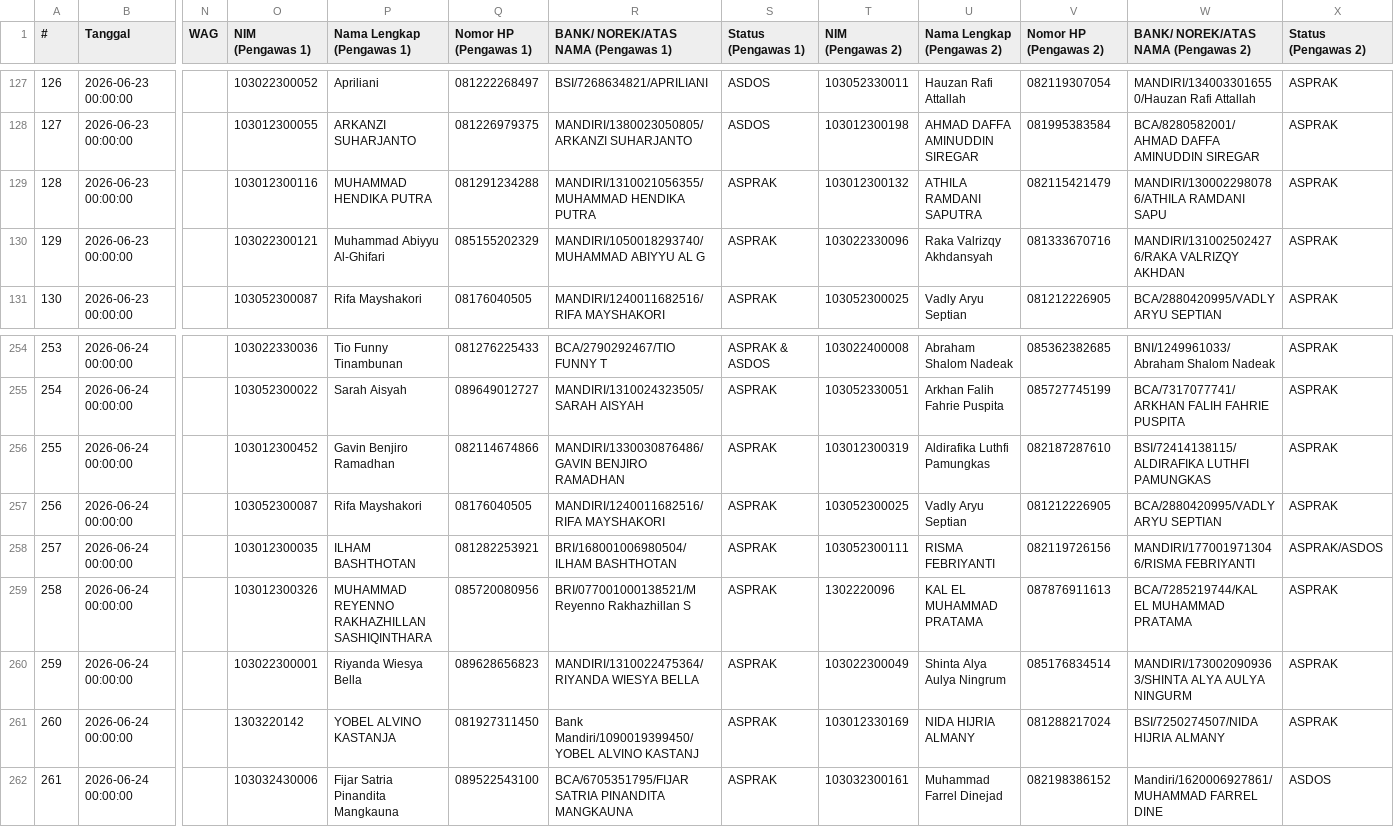
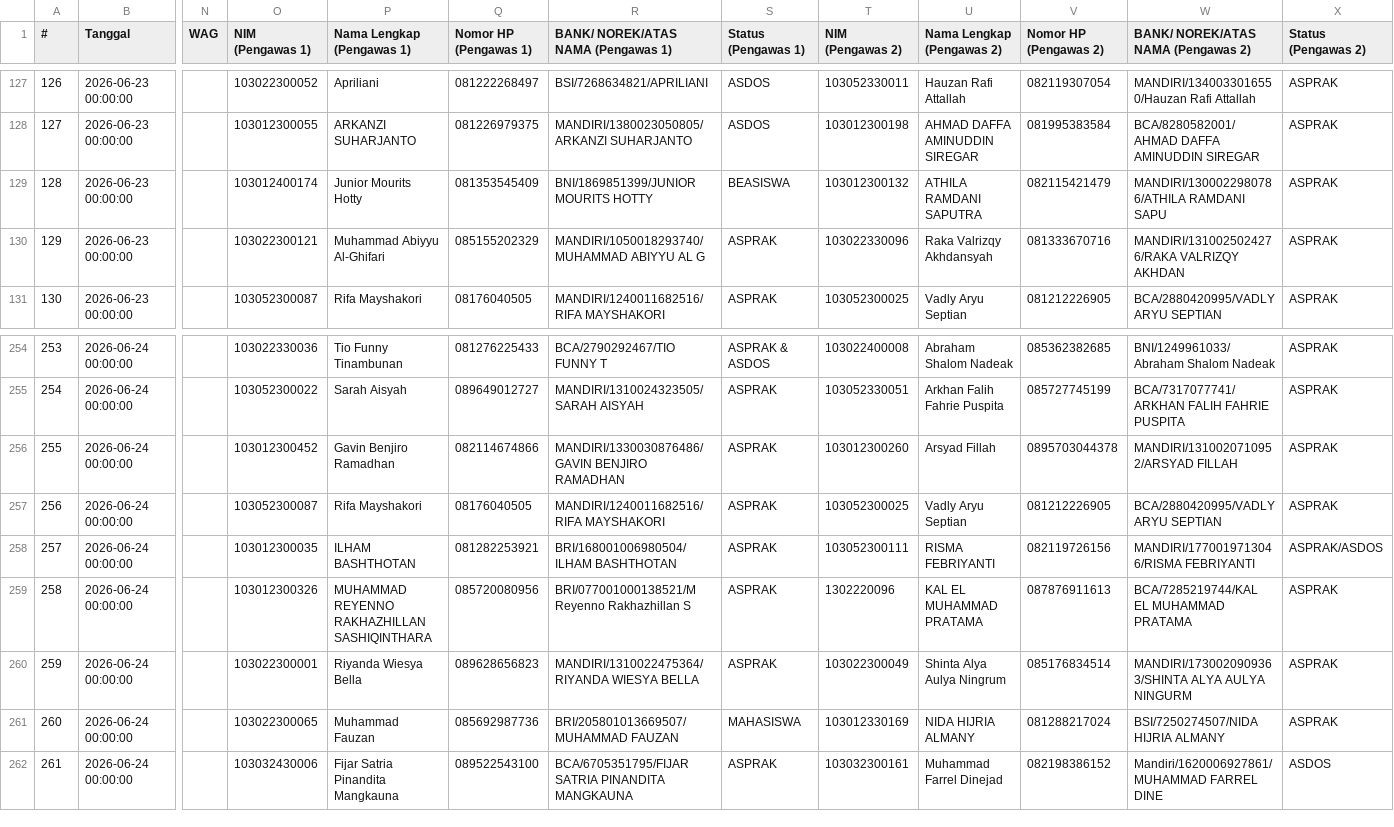
Before and after one commit to Fall-Llihc/Visualisasi-Jadwal-Pengawas, a CSV file: data/jadwal.csv, drawn as a sheet; only a part is shown, gaps mark what is left out; the diff names each change by its address in the sheet, - before the commit and + after, or states it on an @@ line.

```diff
--- a/data/jadwal.csv
+++ b/data/jadwal.csv
-O129 (NIM (Pengawas 1)): 103012300116
+O129 (NIM (Pengawas 1)): 103012400174
-P129 (Nama Lengkap (Pengawas 1)): MUHAMMAD HENDIKA PUTRA
+P129 (Nama Lengkap (Pengawas 1)): Junior Mourits Hotty
-Q129 (Nomor HP (Pengawas 1)): 081291234288
+Q129 (Nomor HP (Pengawas 1)): 081353545409
-R129: MANDIRI/1310021056355/MUHAMMAD HENDIKA PUTRA
+R129: BNI/1869851399/JUNIOR MOURITS HOTTY
-S129 (Status (Pengawas 1)): ASPRAK
+S129 (Status (Pengawas 1)): BEASISWA
-T256 (NIM (Pengawas 2)): 103012300319
+T256 (NIM (Pengawas 2)): 103012300260
-U256 (Nama Lengkap (Pengawas 2)): Aldirafika Luthfi Pamungkas
+U256 (Nama Lengkap (Pengawas 2)): Arsyad Fillah
-V256 (Nomor HP (Pengawas 2)): 082187287610
+V256 (Nomor HP (Pengawas 2)): 0895703044378
-W256: BSI/72414138115/ALDIRAFIKA LUTHFI PAMUNGKAS
+W256: MANDIRI/1310020710952/ARSYAD FILLAH
-O261 (NIM (Pengawas 1)): 1303220142
+O261 (NIM (Pengawas 1)): 103022300065
-P261 (Nama Lengkap (Pengawas 1)): YOBEL ALVINO KASTANJA
+P261 (Nama Lengkap (Pengawas 1)): Muhammad Fauzan
-Q261 (Nomor HP (Pengawas 1)): 081927311450
+Q261 (Nomor HP (Pengawas 1)): 085692987736
-R261: Bank Mandiri/1090019399450/YOBEL ALVINO KASTANJ
+R261: BRI/205801013669507/MUHAMMAD FAUZAN
-S261 (Status (Pengawas 1)): ASPRAK
+S261 (Status (Pengawas 1)): MAHASISWA
```
Also changed, not shown: 1 other file.
